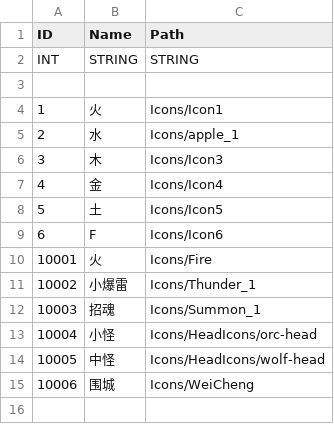
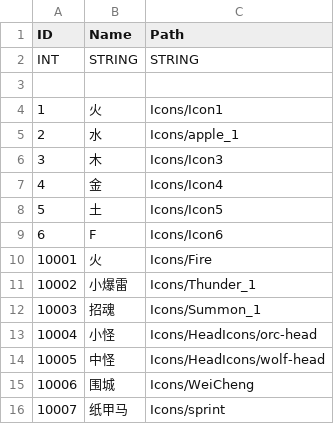
Before and after one commit to ArtProgrammer/MyU3DBasicTools, a CSV file: ExternalTools/ConfigPyBlock/SRC/IconsConfig.csv, drawn as a sheet.

```diff
--- a/ExternalTools/ConfigPyBlock/SRC/IconsConfig.csv
+++ b/ExternalTools/ConfigPyBlock/SRC/IconsConfig.csv
@@ -15 +15,2 @@ INT,STRING,STRING
 10006,围城,Icons/WeiCheng
+10007,纸甲马,Icons/sprint
```
Also changed, not shown: ExternalTools/ConfigPyBlock/SRC/BuffConfig.csv, ExternalTools/ConfigPyBlock/SRC/SkillConfig.csv, 15 other files.
